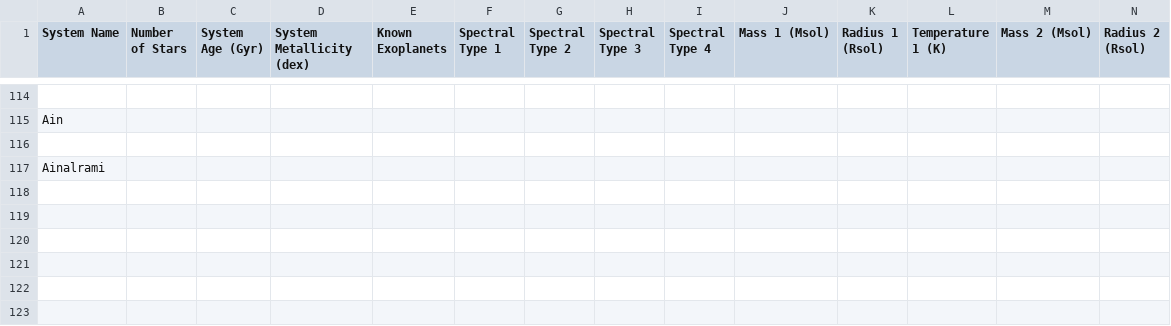
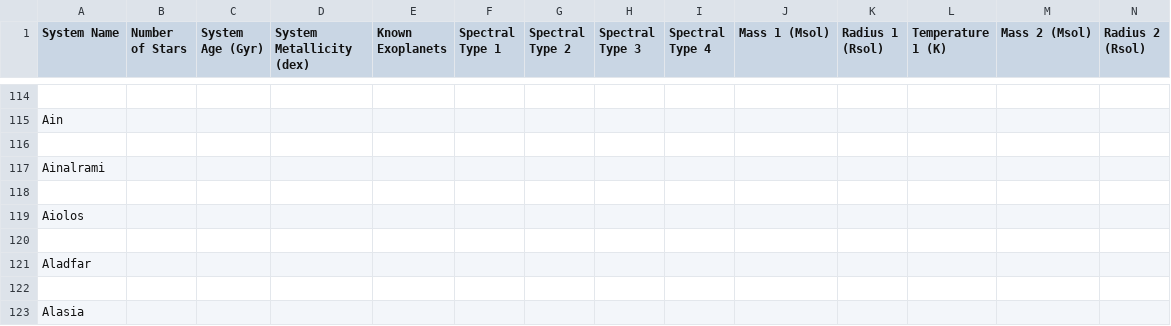
Before and after one commit to tcdoggett/gaia, a CSV file: src/planetary_system_data/system_parameters.csv, drawn as a sheet; only a part is shown, gaps mark what is left out; rows hold the shown columns only; the diff names each change by its address in the sheet, - before the commit and + after, or states it on an @@ line.

Commit message:
Update system_parameters.csv

```diff
--- a/src/planetary_system_data/system_parameters.csv
+++ b/src/planetary_system_data/system_parameters.csv
+row 118: (empty)
+row 119: Aiolos
+row 120: (empty)
+row 121: Aladfar
+row 122: (empty)
+row 123: Alasia
```
